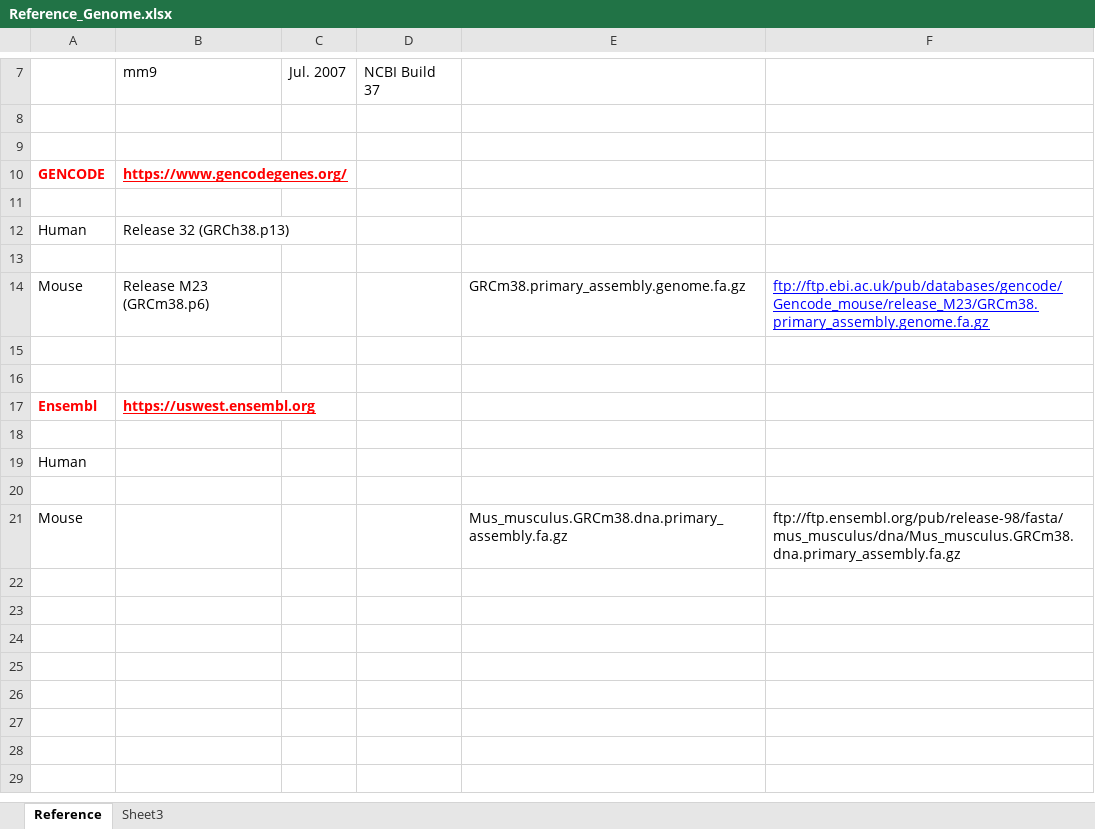
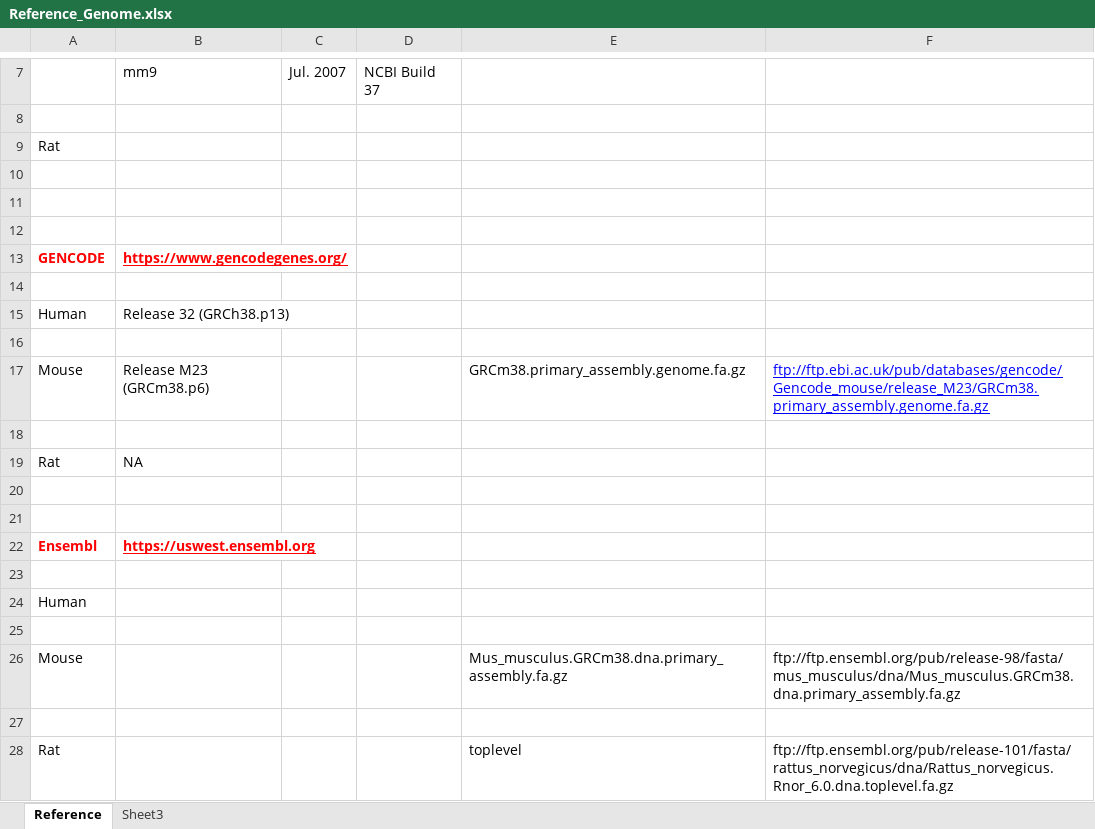
Before and after one commit to rli012/BioinfoHub, an Excel workbook: Reference_Genome.xlsx, sheet Reference, drawn as a sheet; only a part is shown, gaps mark what is left out; values as stored, in another font and other column widths than the file's, no borders; the diff names each change by its address in the sheet, - before the commit and + after, or states it on an @@ line.

Commit message:
Add files via upload

```diff
--- a/Reference_Genome.xlsx (sheet Reference)
+++ b/Reference_Genome.xlsx (sheet Reference)
+row 9: Rat
+row 10: (empty)
+row 11: (empty)
+row 19: Rat | NA
+row 20: (empty)
+row 27: (empty)
+row 28: Rat |  |  |  | toplevel | ftp://ftp.ensembl.org/pub/release-101/fasta/rattus_norvegicus/dna/Rattus_norvegicus.Rnor_6.0.dna.toplevel.fa.gz
```
